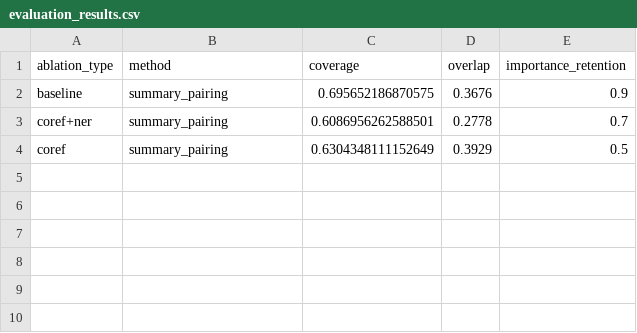
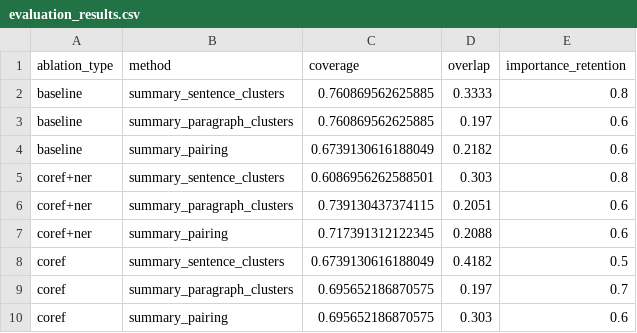
Before and after one commit to sachini-hewage/mds-with-ablation, a CSV file: data/results/evaluation_results.csv, drawn as a sheet.

Commit message:
Adding groupings of original text in all ablation modes

```diff
--- a/data/results/evaluation_results.csv
+++ b/data/results/evaluation_results.csv
@@ -1,4 +1,10 @@
 ablation_type,method,coverage,overlap,importance_retention
-baseline,summary_pairing,0.695652186870575,0.3676,0.9
-coref+ner,summary_pairing,0.6086956262588501,0.2778,0.7
-coref,summary_pairing,0.6304348111152649,0.3929,0.5
+baseline,summary_sentence_clusters,0.760869562625885,0.3333,0.8
+baseline,summary_paragraph_clusters,0.760869562625885,0.197,0.6
+baseline,summary_pairing,0.6739130616188049,0.2182,0.6
+coref+ner,summary_sentence_clusters,0.6086956262588501,0.303,0.8
+coref+ner,summary_paragraph_clusters,0.739130437374115,0.2051,0.6
+coref+ner,summary_pairing,0.717391312122345,0.2088,0.6
+coref,summary_sentence_clusters,0.6739130616188049,0.4182,0.5
+coref,summary_paragraph_clusters,0.695652186870575,0.197,0.7
+coref,summary_pairing,0.695652186870575,0.303,0.6
```
Also changed, not shown: 26 other files.
